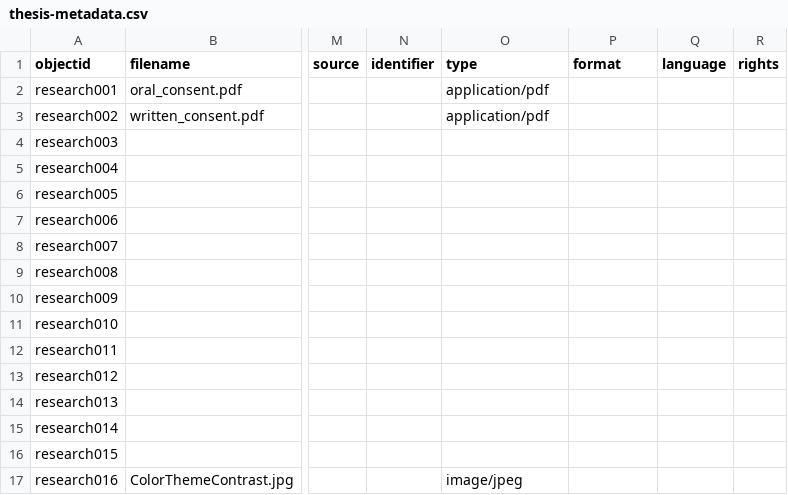
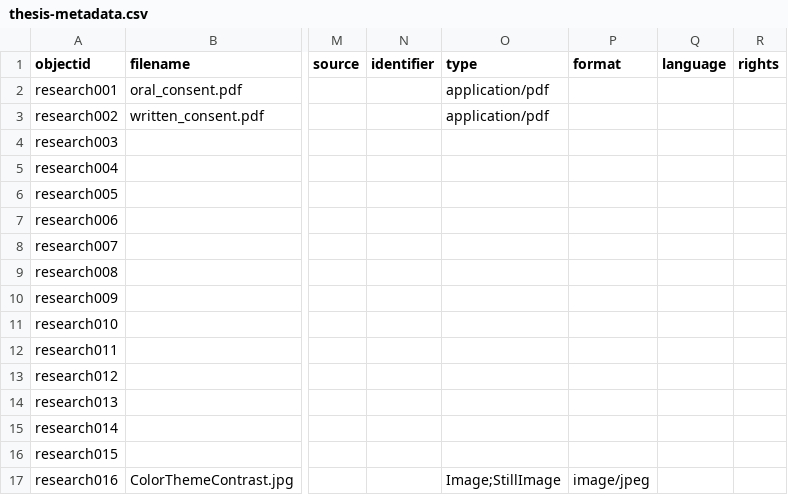
Before and after one commit to mxballin/instructional-design, a CSV file: _data/thesis-metadata.csv, drawn as a sheet; only a part is shown, gaps mark what is left out; the diff names each change by its address in the sheet, - before the commit and + after, or states it on an @@ line.

Commit message:
Update thesis-metadata.csv

```diff
--- a/_data/thesis-metadata.csv
+++ b/_data/thesis-metadata.csv
-O17 (type): image/jpeg
+O17 (type): Image;StillImage
-P17 (format): (empty)
+P17 (format): image/jpeg
```
